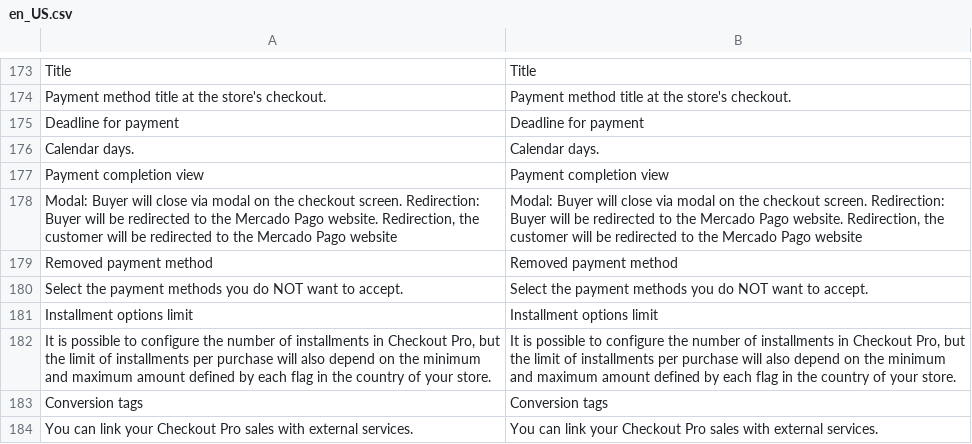
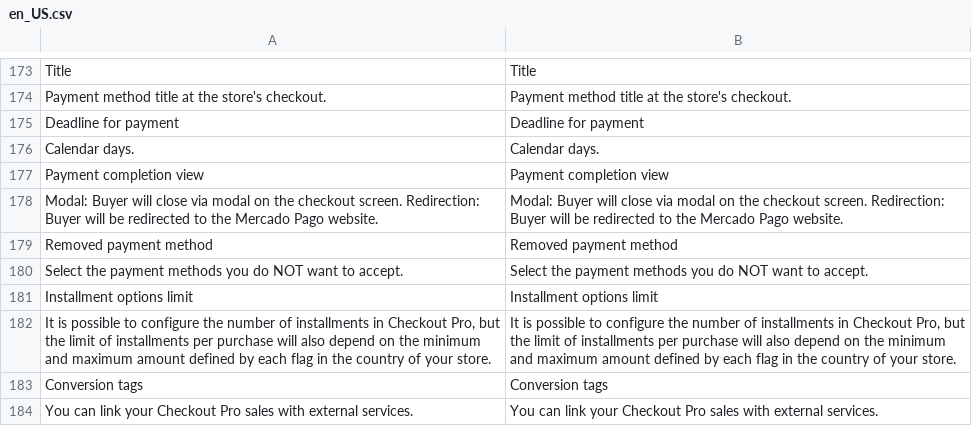
Before and after one commit to mercadopago/adb-payment, a CSV file: i18n/en_US.csv, drawn as a sheet; only a part is shown, gaps mark what is left out.

```diff
--- a/i18n/en_US.csv
+++ b/i18n/en_US.csv
@@ -177,3 +177,3 @@ Title,Title
 "Payment completion view","Payment completion view"
-"Modal: Buyer will close via modal on the checkout screen. Redirection: Buyer will be redirected to the Mercado Pago website. Redirection, the customer will be redirected to the Mercado Pago website","Modal: Buyer will close via modal on the checkout screen. Redirection: Buyer will be redirected to the Mercado Pago website. Redirection, the customer will be redirected to the Mercado Pago website"
+"Modal: Buyer will close via modal on the checkout screen. Redirection: Buyer will be redirected to the Mercado Pago website.","Modal: Buyer will close via modal on the checkout screen. Redirection: Buyer will be redirected to the Mercado Pago website."
 "Removed payment method","Removed payment method"
```
Also changed, not shown: i18n/es_AR.csv, i18n/es_CL.csv, 6 other files.
